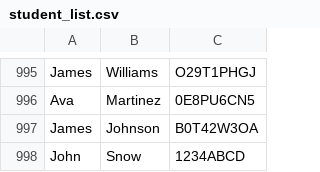
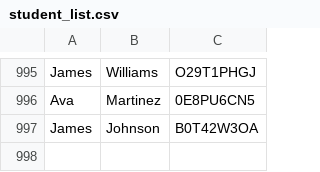
Before and after one commit to Suleyyy/unitTests, a CSV file: SON_ZAD2-main/GitProject/lists/student_list.csv, drawn as a sheet; only a part is shown, gaps mark what is left out; the diff names each change by its address in the sheet, - before the commit and + after, or states it on an @@ line.

```diff
--- a/SON_ZAD2-main/GitProject/lists/student_list.csv
+++ b/SON_ZAD2-main/GitProject/lists/student_list.csv
-row 998: John | Snow | 1234ABCD
```
Also changed, not shown: 6 other files.
